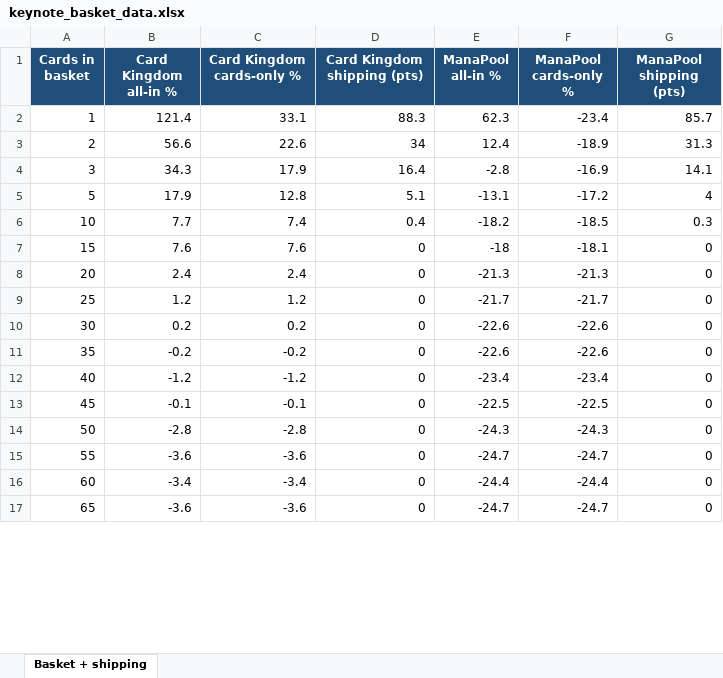
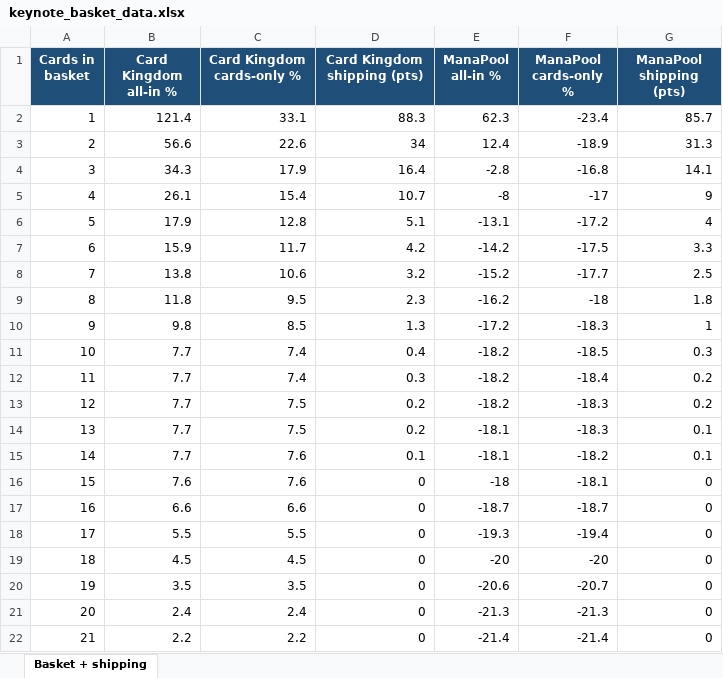
Before and after one commit to matthewkang858/Card-Analysis, an Excel workbook: output/keynote_basket_data.xlsx, sheet Basket + shipping, drawn as a sheet; only a part is shown; the shorter side is filled out with more unchanged rows; values as stored, in another font and other column widths than the file's, no borders; the diff covers the shown part only; the diff names each change by its address in the sheet, - before the commit and + after, or states it on an @@ line.

```diff
--- a/output/keynote_basket_data.xlsx (sheet Basket + shipping)
+++ b/output/keynote_basket_data.xlsx (sheet Basket + shipping)
-F4 (ManaPool cards-only %): -16.9
+F4 (ManaPool cards-only %): -16.8
+row 5: 4 | 26.1 | 15.4 | 10.7 | -8 | -17 | 9
+row 7: 6 | 15.9 | 11.7 | 4.2 | -14.2 | -17.5 | 3.3
+row 8: 7 | 13.8 | 10.6 | 3.2 | -15.2 | -17.7 | 2.5
+row 9: 8 | 11.8 | 9.5 | 2.3 | -16.2 | -18 | 1.8
+row 10: 9 | 9.8 | 8.5 | 1.3 | -17.2 | -18.3 | 1
+row 12: 11 | 7.7 | 7.4 | 0.3 | -18.2 | -18.4 | 0.2
+row 13: 12 | 7.7 | 7.5 | 0.2 | -18.2 | -18.3 | 0.2
+row 14: 13 | 7.7 | 7.5 | 0.2 | -18.1 | -18.3 | 0.1
+row 15: 14 | 7.7 | 7.6 | 0.1 | -18.1 | -18.2 | 0.1
+row 17: 16 | 6.6 | 6.6 | 0 | -18.7 | -18.7 | 0
+row 18: 17 | 5.5 | 5.5 | 0 | -19.3 | -19.4 | 0
+row 19: 18 | 4.5 | 4.5 | 0 | -20 | -20 | 0
+row 20: 19 | 3.5 | 3.5 | 0 | -20.6 | -20.7 | 0
+row 22: 21 | 2.2 | 2.2 | 0 | -21.4 | -21.4 | 0
```
Also changed, not shown: 63 added rows and 3 edited cells elsewhere in this sheet.
